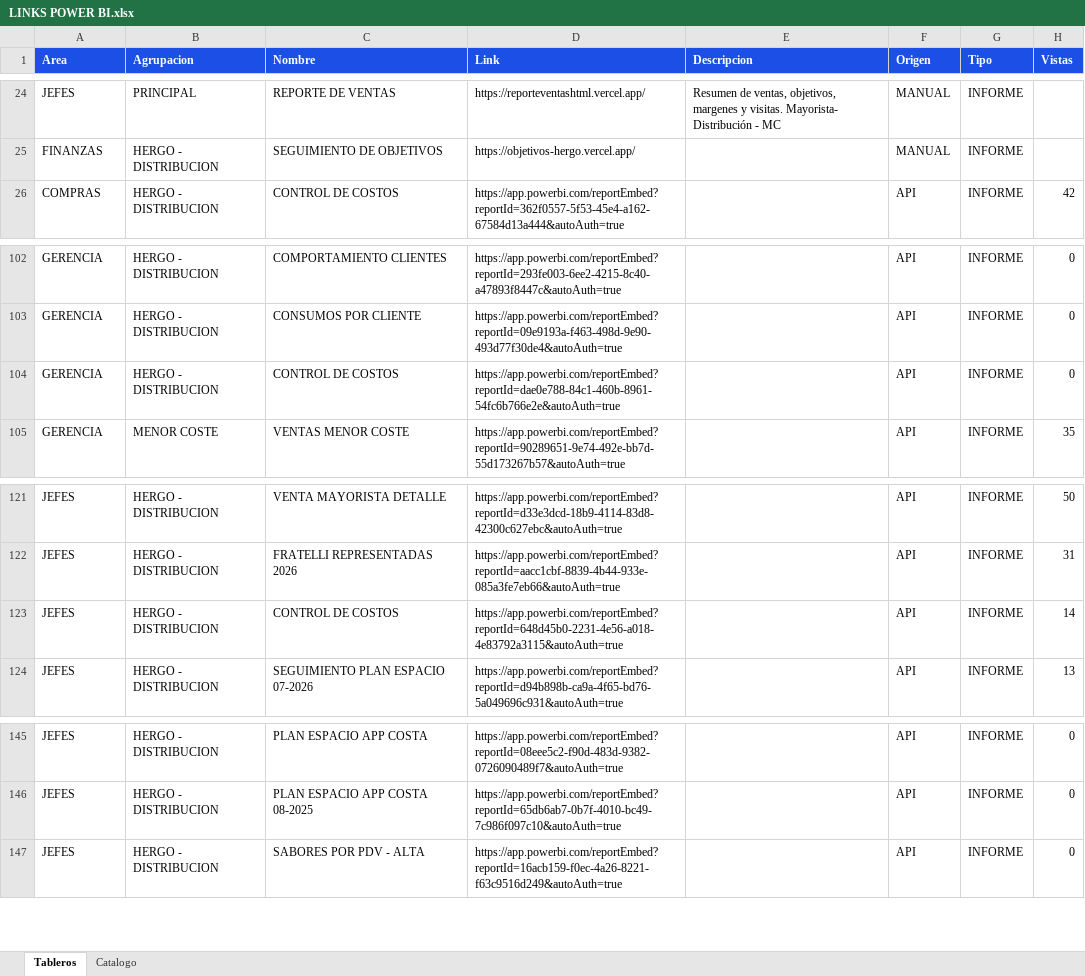
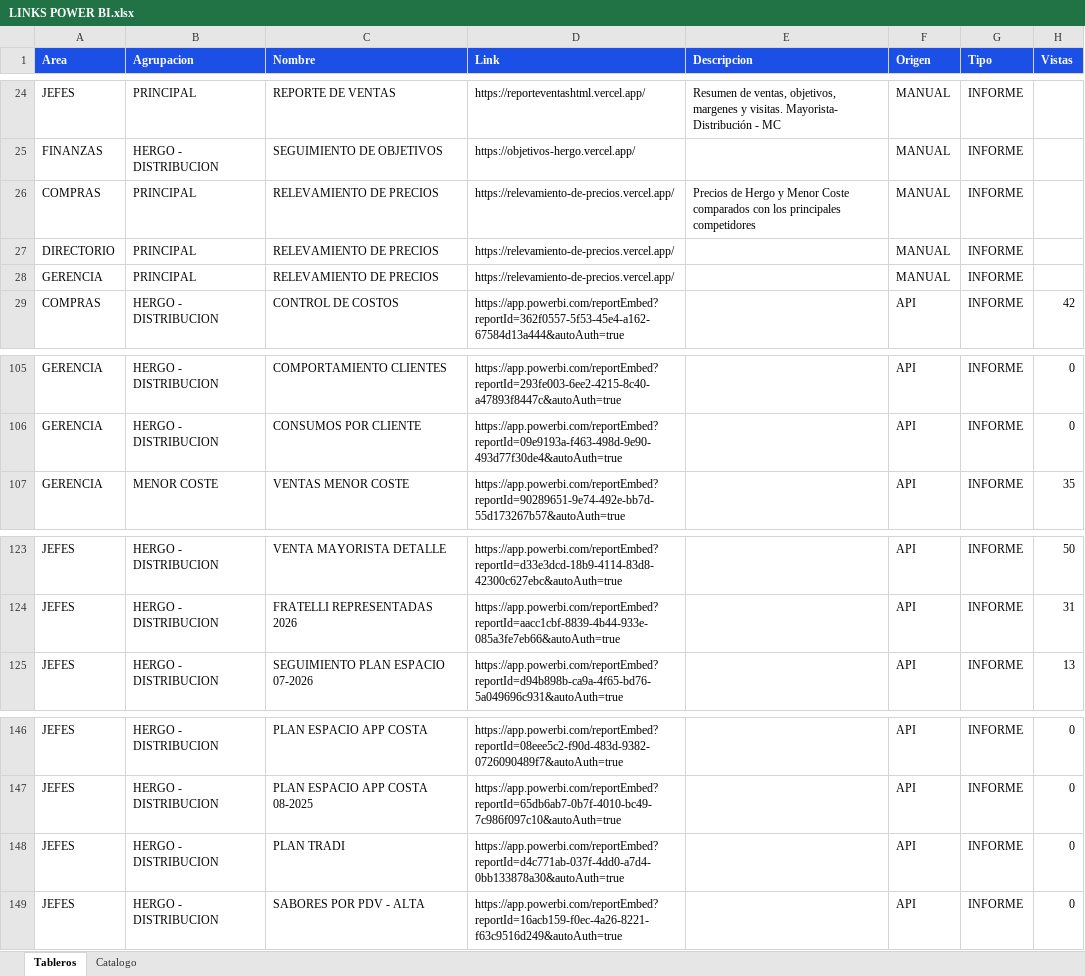
Before and after one commit to planeamientocomercialhergo-cyber/tableros-powerbi, an Excel workbook: LINKS POWER BI.xlsx, sheet Tableros, drawn as a sheet; only a part is shown, gaps mark what is left out; values as stored, in another font and other column widths than the file's, no borders; removed rows and columns are numbered as before the commit, all else as after; the diff names each change by its address in the sheet, - before the commit and + after, or states it on an @@ line.

Commit message:
Actualizo tableros (2026-08-28 15:10) - 123 informes de Power BI y 27 links a mano

```diff
--- a/LINKS POWER BI.xlsx (sheet Tableros)
+++ b/LINKS POWER BI.xlsx (sheet Tableros)
+row 26: COMPRAS | PRINCIPAL | RELEVAMIENTO DE PRECIOS | https://relevamiento-de-precios.vercel.app/ | Precios de Hergo y Menor Coste comparados con los principales competidores | MANUAL | INFORME
+row 27: DIRECTORIO | PRINCIPAL | RELEVAMIENTO DE PRECIOS | https://relevamiento-de-precios.vercel.app/ |  | MANUAL | INFORME
+row 28: GERENCIA | PRINCIPAL | RELEVAMIENTO DE PRECIOS | https://relevamiento-de-precios.vercel.app/ |  | MANUAL | INFORME
-row 104: GERENCIA | HERGO - DISTRIBUCION | CONTROL DE COSTOS | https://app.powerbi.com/reportEmbed?reportId=dae0e788-84c1-460b-8961-54fc6b766e2e&autoAuth=true |  | API | INFORME | 0
-row 123: JEFES | HERGO - DISTRIBUCION | CONTROL DE COSTOS | https://app.powerbi.com/reportEmbed?reportId=648d45b0-2231-4e56-a018-4e83792a3115&autoAuth=true |  | API | INFORME | 14
+row 148: JEFES | HERGO - DISTRIBUCION | PLAN TRADI | https://app.powerbi.com/reportEmbed?reportId=d4c771ab-037f-4dd0-a7d4-0bb133878a30&autoAuth=true |  | API | INFORME | 0
```
Also changed, not shown: sheet Catalogo.
